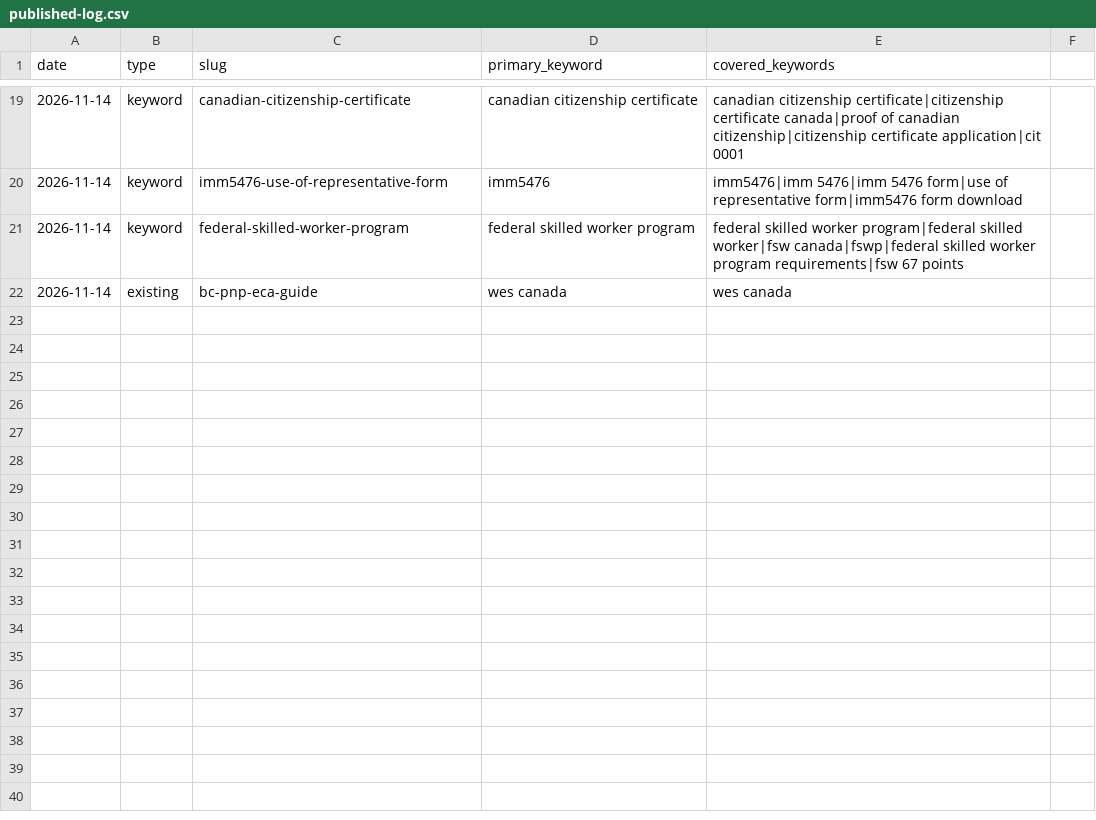
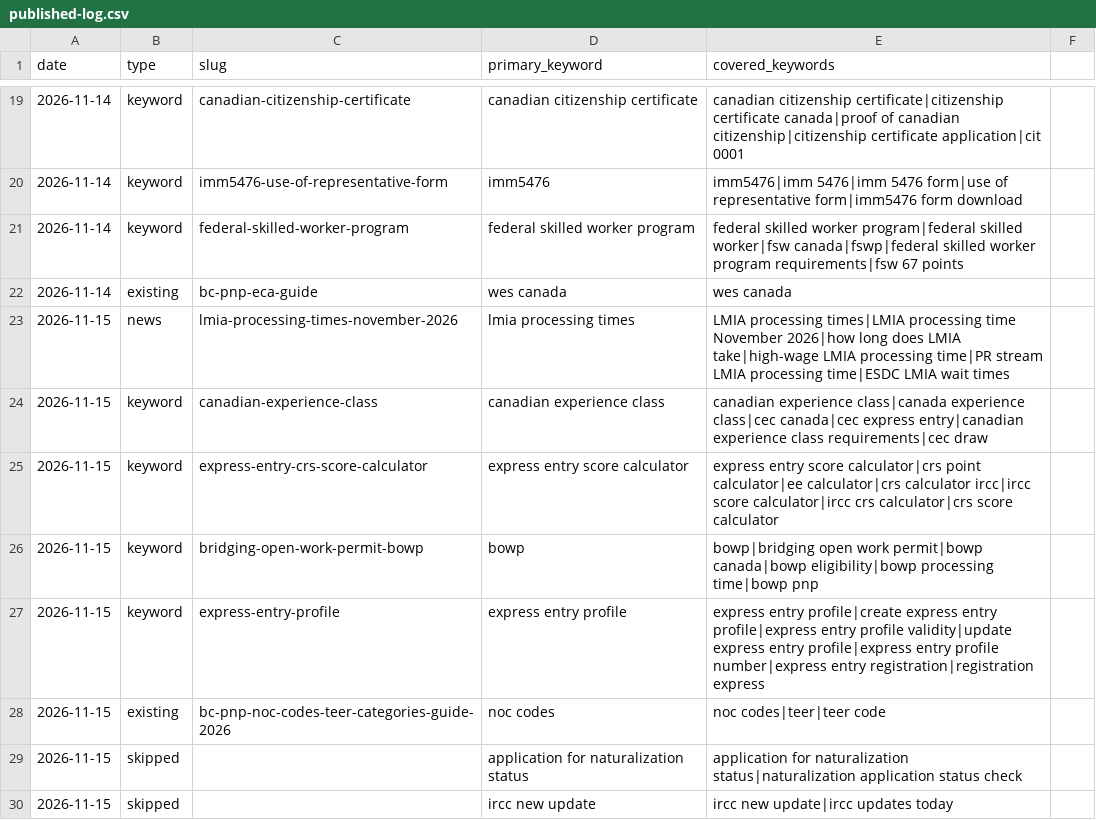
Before and after one commit to shaheertiger/BCPNPCAL, a CSV file: content-plan/published-log.csv, drawn as a sheet; only a part is shown, gaps mark what is left out.

```diff
--- a/content-plan/published-log.csv
+++ b/content-plan/published-log.csv
@@ -22 +22,9 @@ date,type,slug,primary_keyword,covered_keywords
 2026-11-14,existing,bc-pnp-eca-guide,wes canada,wes canada
+2026-11-15,news,lmia-processing-times-november-2026,lmia processing times,LMIA processing times|LMIA processing time November 2026|how long does LMIA take|high-wage LMIA processing time|PR stream LMIA processing time|ESDC LMIA wait times
+2026-11-15,keyword,canadian-experience-class,canadian experience class,canadian experience class|canada experience class|cec canada|cec express entry|canadian experience class requirements|cec draw
+2026-11-15,keyword,express-entry-crs-score-calculator,express entry score calculator,express entry score calculator|crs point calculator|ee calculator|crs calculator ircc|ircc score calculator|ircc crs calculator|crs score calculator
+2026-11-15,keyword,bridging-open-work-permit-bowp,bowp,bowp|bridging open work permit|bowp canada|bowp eligibility|bowp processing time|bowp pnp
+2026-11-15,keyword,express-entry-profile,express entry profile,express entry profile|create express entry profile|express entry profile validity|update express entry profile|express entry profile number|express entry registration|registration express
+2026-11-15,existing,bc-pnp-noc-codes-teer-categories-guide-2026,noc codes,noc codes|teer|teer code
+2026-11-15,skipped,,application for naturalization status,application for naturalization status|naturalization application status check
+2026-11-15,skipped,,ircc new update,ircc new update|ircc updates today
```
Also changed, not shown: 8 other files.
